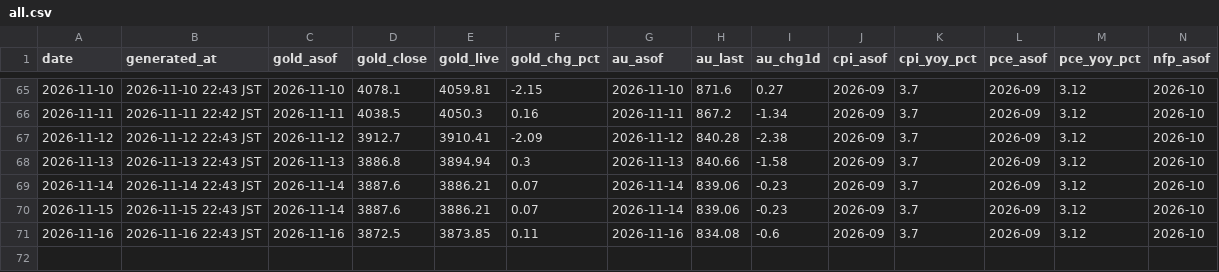
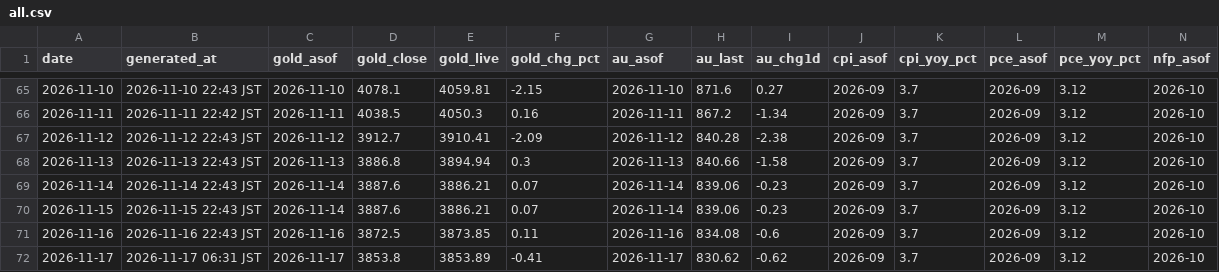
Before and after one commit to Wangxian111/xaudaily-data, a CSV file: data/daily/all.csv, drawn as a sheet; only a part is shown, gaps mark what is left out; rows hold the shown columns only; the diff names each change by its address in the sheet, - before the commit and + after, or states it on an @@ line.

Commit message:
Update data/daily/all.csv (2026-11-17)

```diff
--- a/data/daily/all.csv
+++ b/data/daily/all.csv
+row 72: 2026-11-17 | 2026-11-17 06:31 JST | 2026-11-17 | 3853.8 | 3853.89 | -0.41 | 2026-11-17 | 830.62 | -0.62 | 2026-09 | 3.7 | 2026-09 | 3.12 | 2026-10
```
